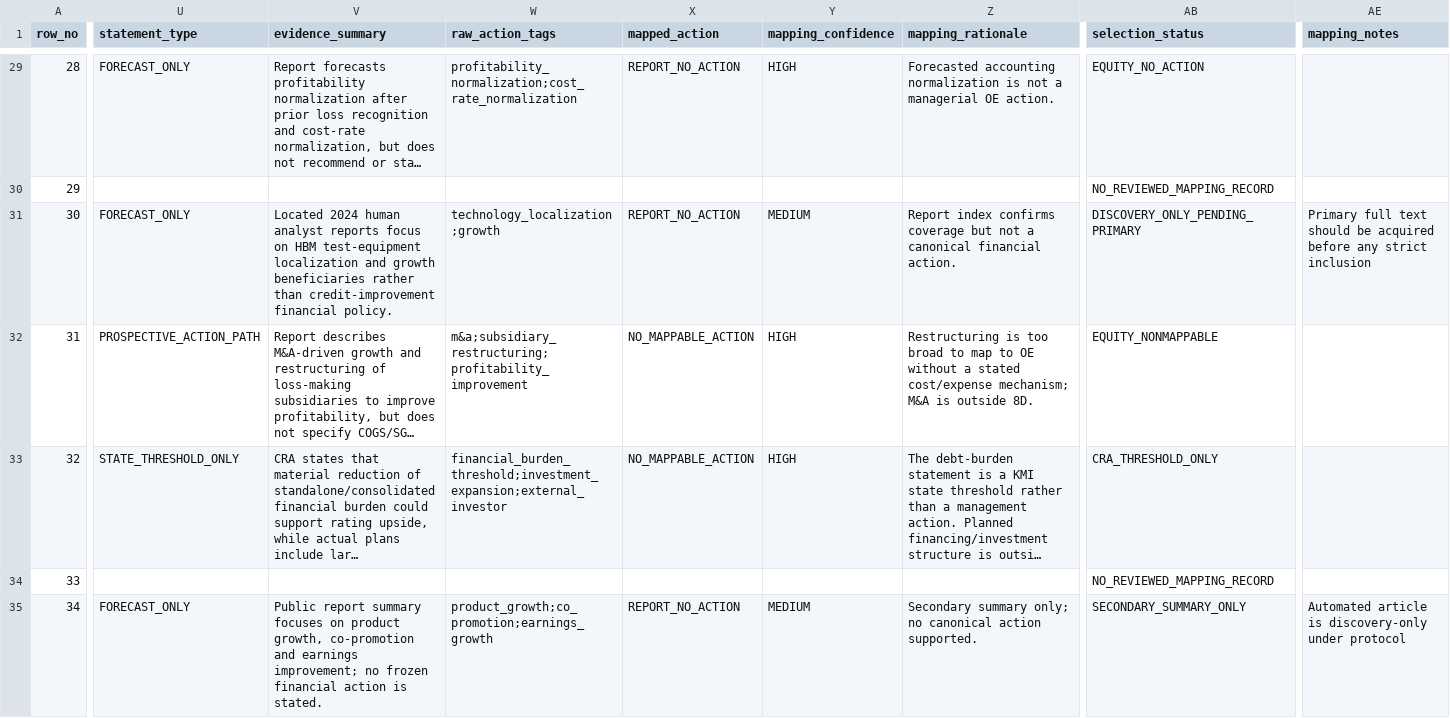
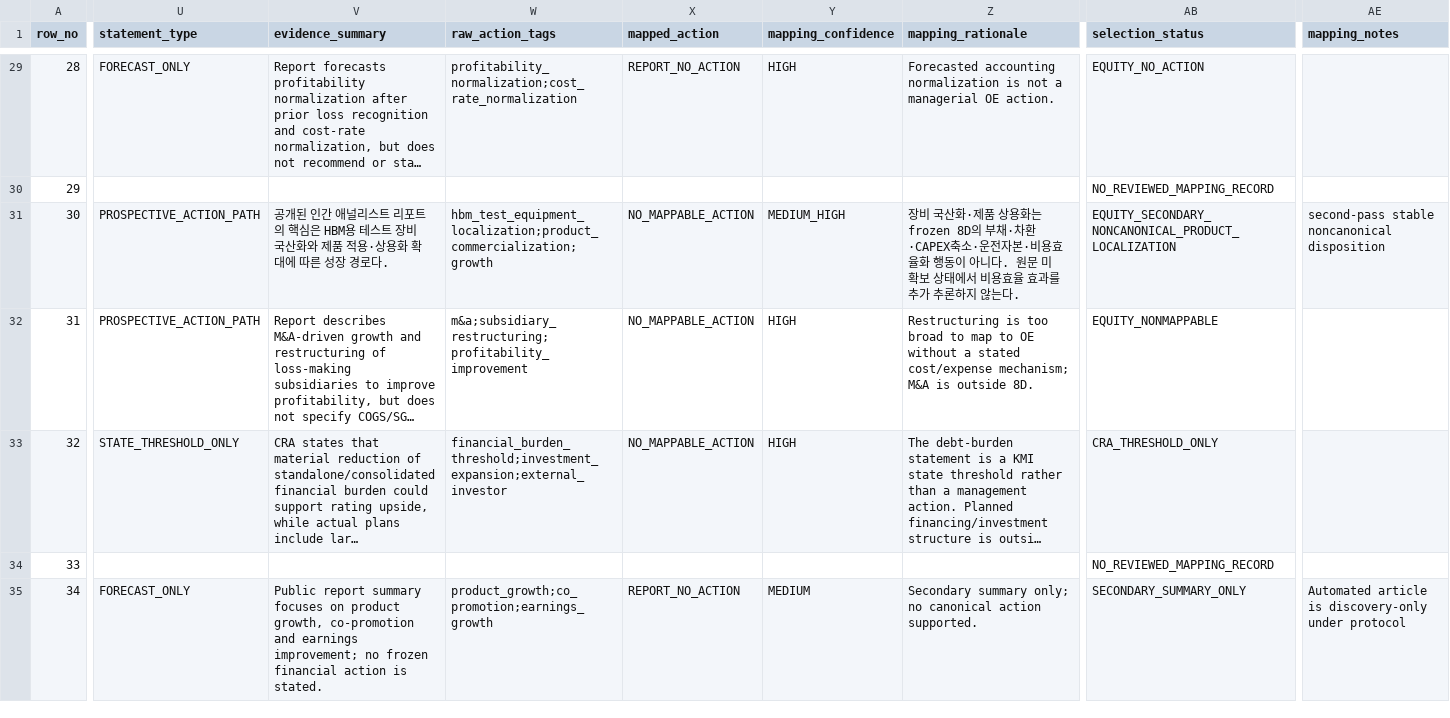
Before and after one commit to CallMeDemian/thesis-human-benchmark-2024, a CSV file: data/benchmark_master_575.csv, drawn as a sheet; only a part is shown, gaps mark what is left out; long unchanged cells end in …; the diff covers the shown part only; the diff names each change by its address in the sheet, - before the commit and + after, or states it on an @@ line.

```diff
--- a/data/benchmark_master_575.csv
+++ b/data/benchmark_master_575.csv
-U31 (statement_type): FORECAST_ONLY
+U31 (statement_type): PROSPECTIVE_ACTION_PATH
-V31 (evidence_summary): Located 2024 human analyst reports focus on HBM test-equipment localization and growth beneficiaries rather than credit-improvement financial policy.
+V31 (evidence_summary): 공개된 인간 애널리스트 리포트의 핵심은 HBM용 테스트 장비 국산화와 제품 적용·상용화 확대에 따른 성장 경로다.
-W31 (raw_action_tags): technology_localization;growth
+W31 (raw_action_tags): hbm_test_equipment_localization;product_commercialization;growth
-X31 (mapped_action): REPORT_NO_ACTION
+X31 (mapped_action): NO_MAPPABLE_ACTION
-Y31 (mapping_confidence): MEDIUM
+Y31 (mapping_confidence): MEDIUM_HIGH
-Z31 (mapping_rationale): Report index confirms coverage but not a canonical financial action.
+Z31 (mapping_rationale): 장비 국산화·제품 상용화는 frozen 8D의 부채·차환·CAPEX축소·운전자본·비용효율화 행동이 아니다. 원문 미확보 상태에서 비용효율 효과를 추가 추론하지 않는다.
-AB31 (selection_status): DISCOVERY_ONLY_PENDING_PRIMARY
+AB31 (selection_status): EQUITY_SECONDARY_NONCANONICAL_PRODUCT_LOCALIZATION
-AE31 (mapping_notes): Primary full text should be acquired before any strict inclusion
+AE31 (mapping_notes): second-pass stable noncanonical disposition
```
Also changed, not shown: 149 edited cells elsewhere in this file, data/canonical_mapping_overrides.csv, data/canonical_shard_rows201_300.csv, 10 other files.
